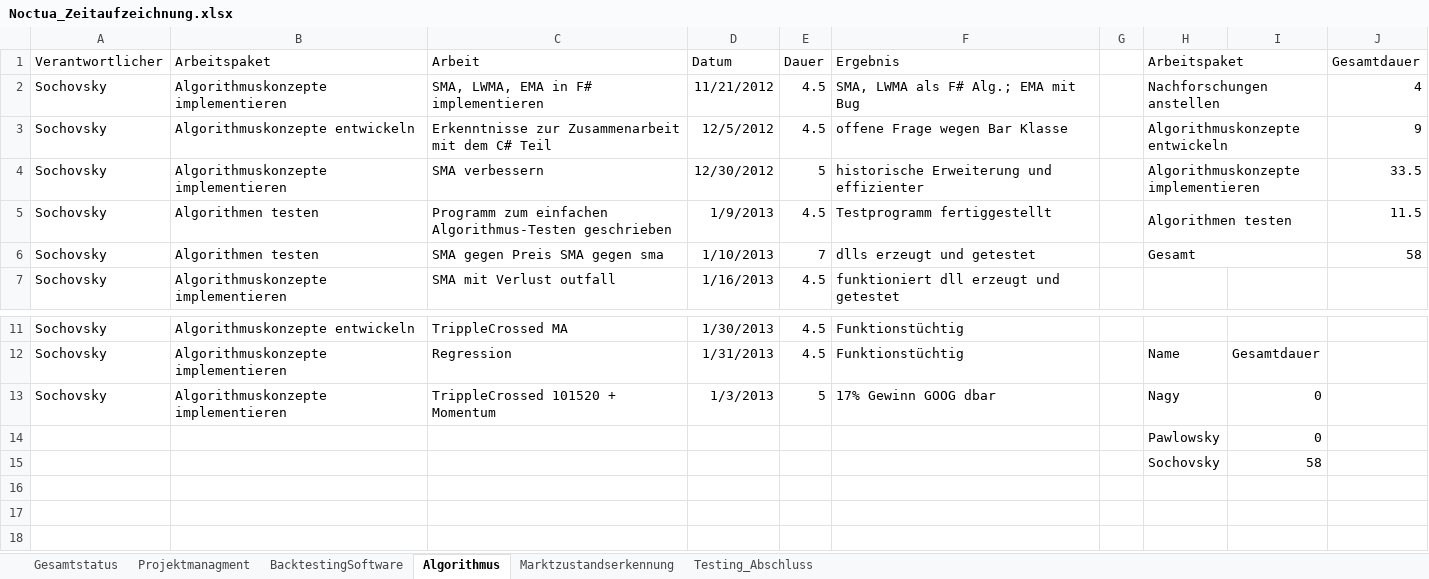
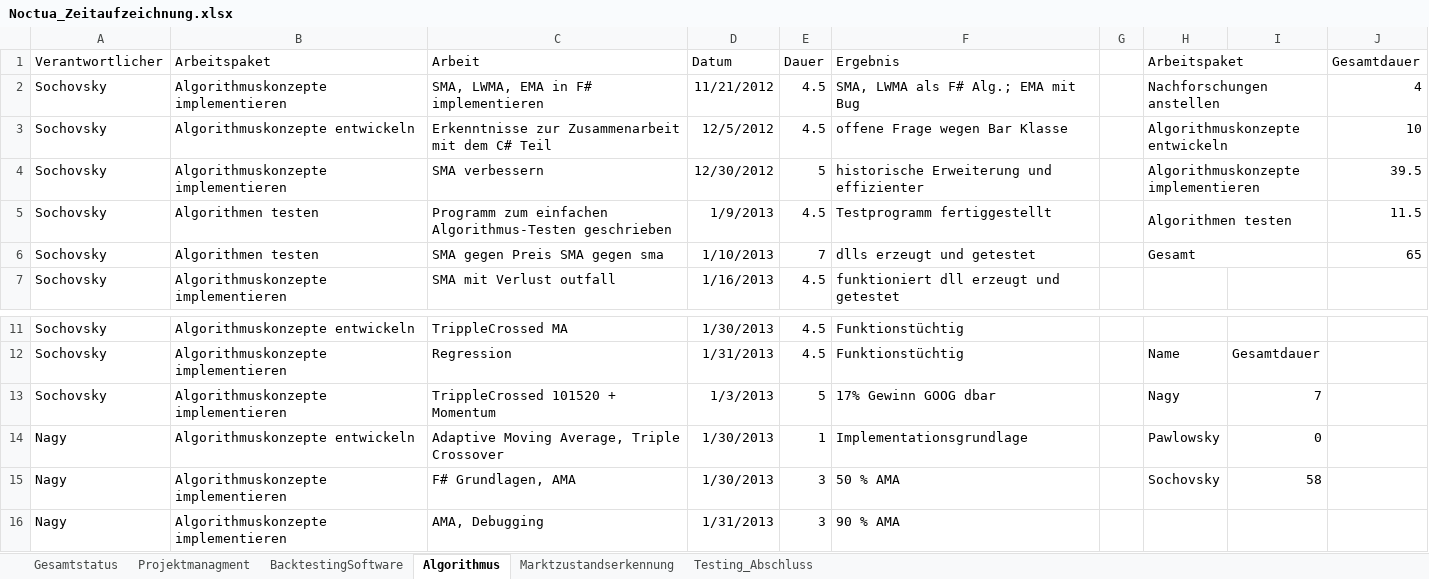
Before and after one commit to gabpaw987/Noctua, an Excel workbook: Dokumentation/Noctua_Zeitaufzeichnung.xlsx, sheet Algorithmus, drawn as a sheet; only a part is shown, gaps mark what is left out; values as stored, in another font and other column widths than the file's, no borders; removed rows and columns are numbered as before the commit, all else as after; the diff names each change by its address in the sheet, - before the commit and + after, or states it on an @@ line.

Commit message:
Zeitaufzeichnungen

```diff
--- a/Dokumentation/Noctua_Zeitaufzeichnung.xlsx (sheet Algorithmus)
+++ b/Dokumentation/Noctua_Zeitaufzeichnung.xlsx (sheet Algorithmus)
-J3 (Gesamtdauer): 9
+J3 (Gesamtdauer): 10
-J4 (Gesamtdauer): 33.5
+J4 (Gesamtdauer): 39.5
-J6 (Gesamtdauer): 58
+J6 (Gesamtdauer): 65
-I13: 0
+I13: 7
-row 14:  |  |  |  |  |  |  | Pawlowsky | 0
-row 15:  |  |  |  |  |  |  | Sochovsky | 58
+row 14: Nagy | Algorithmuskonzepte entwickeln | Adaptive Moving Average, Triple Crossover | 1/30/2013 | 1 | Implementationsgrundlage |  | Pawlowsky | 0
+row 15: Nagy | Algorithmuskonzepte implementieren | F# Grundlagen, AMA | 1/30/2013 | 3 | 50 % AMA |  | Sochovsky | 58
+row 16: Nagy | Algorithmuskonzepte implementieren | AMA, Debugging | 1/31/2013 | 3 | 90 % AMA
```
Also changed, not shown: sheet Projektmanagment, sheet Gesamtstatus, charts or pictures.
